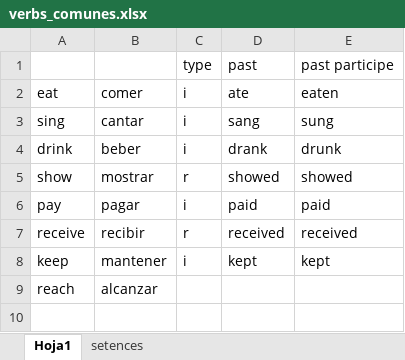
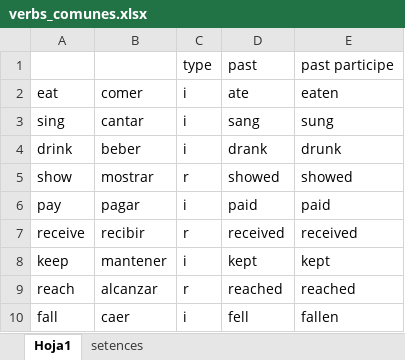
Before and after one commit to rodzapata/CursoPronunciation, an Excel workbook: verbs_comunes.xlsx, sheet Hoja1, drawn as a sheet; values as stored, in another font and other column widths than the file's, no borders; the diff names each change by its address in the sheet, - before the commit and + after, or states it on an @@ line.

Commit message:
verbs reach, fall

```diff
--- a/verbs_comunes.xlsx (sheet Hoja1)
+++ b/verbs_comunes.xlsx (sheet Hoja1)
-C9: (empty)
+C9: r
-D9: (empty)
+D9: reached
-E9: (empty)
+E9: reached
+row 10: fall | caer | i | fell | fallen
```
Also changed, not shown: sheet setences, 1 other file.
